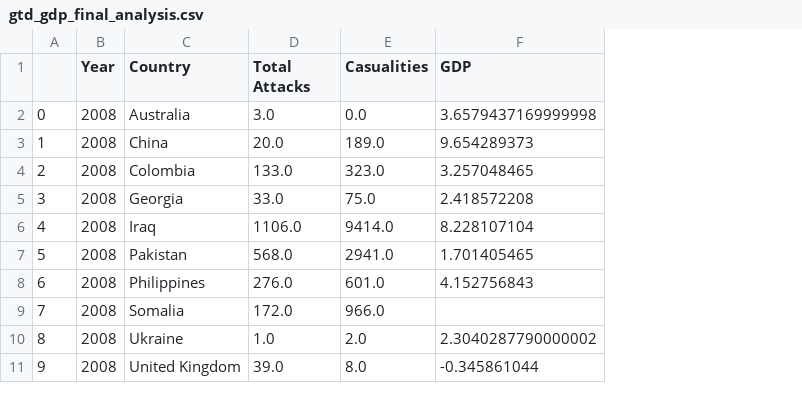
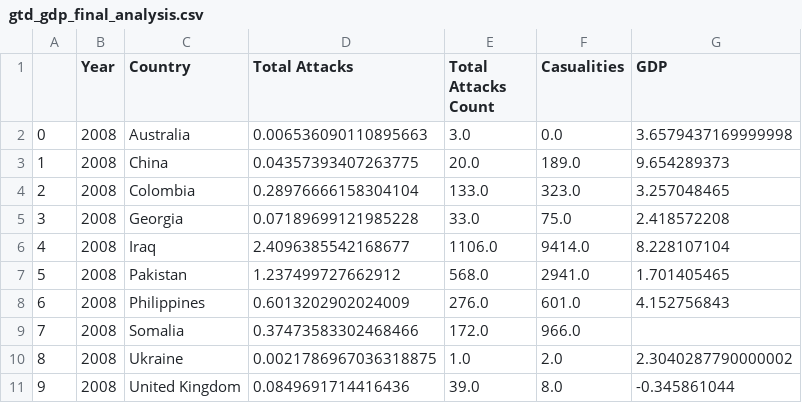
Before and after one commit to sainigurcharan/uciProject_1, a CSV file: GSingh_Analytics/GTD_Data/gtd_gdp_final_analysis.csv, drawn as a sheet; only a part is shown; addresses are those after the commit; the diff names each change by its address in the sheet, - before the commit and + after, or states it on an @@ line.

```diff
--- a/GSingh_Analytics/GTD_Data/gtd_gdp_final_analysis.csv
+++ b/GSingh_Analytics/GTD_Data/gtd_gdp_final_analysis.csv
+column D (Total Attacks), rows 2-11: 0.006536090110895663 | 0.04357393407263775 | 0.28976666158304104 | 0.07189699121985228 | 2.4096385542168677 | 1.237499727662912 | 0.6013202902024009 | 0.37473583302468466 | 0.0021786967036318875 | 0.0849691714416436
-E1: Total Attacks
+E1: Total Attacks Count
```
Also changed, not shown: 2 other files.
